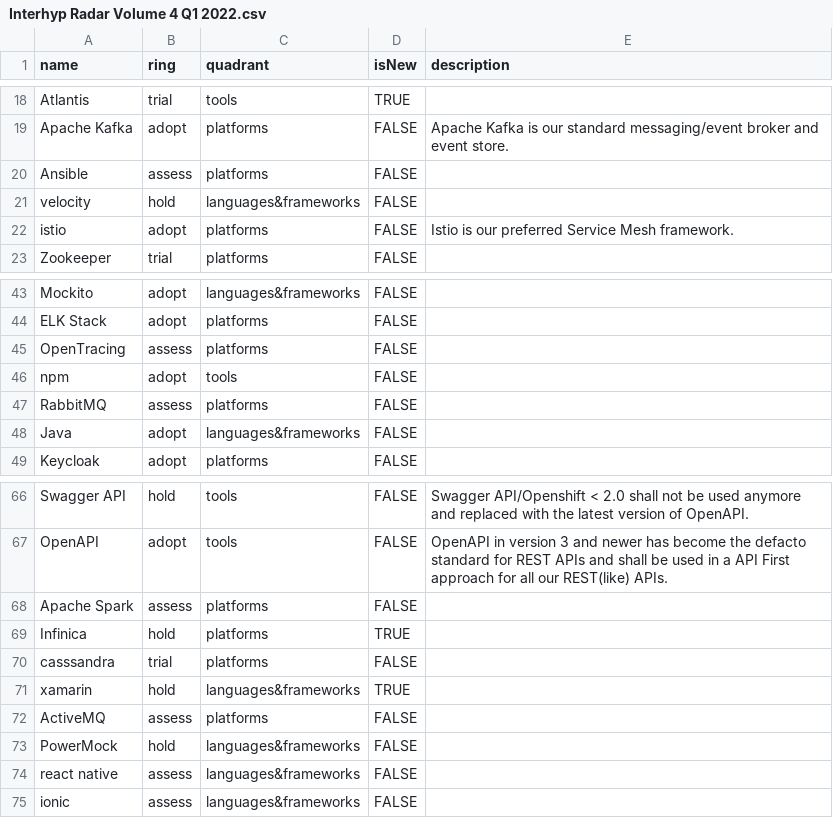
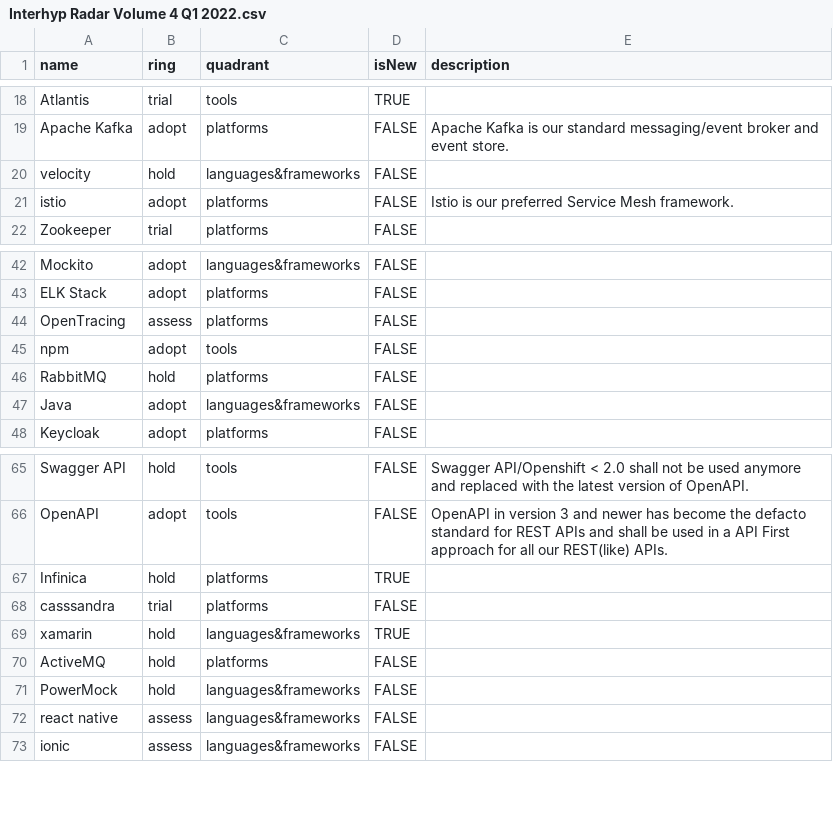
Before and after one commit to Interhyp/tech-radar, a CSV file: Interhyp Radar Volume 4 Q1 2022.csv, drawn as a sheet; only a part is shown, gaps mark what is left out.

Commit message:
Update Interhyp Radar Volume 4 Q1 2022.csv

```diff
--- a/Interhyp Radar Volume 4 Q1 2022.csv
+++ b/Interhyp Radar Volume 4 Q1 2022.csv
@@ -19,3 +19,2 @@ Atlantis,trial,tools,TRUE,"",
 Apache Kafka,adopt,platforms,FALSE,Apache Kafka is our standard messaging/event broker and event store.,
-Ansible,assess,platforms,FALSE,"",
 velocity,hold,languages&frameworks,FALSE,"",
@@ -46,3 +45,3 @@ OpenTracing,assess,platforms,FALSE,"",
 npm,adopt,tools,FALSE,"",
-RabbitMQ,assess,platforms,FALSE,"",
+RabbitMQ,hold,platforms,FALSE,"",
 Java,adopt,languages&frameworks,FALSE,"",
@@ -67,3 +66,2 @@ Swagger API,hold,tools,FALSE,Swagger API/Openshift < 2.0 shall not be used anymo
 OpenAPI,adopt,tools,FALSE,OpenAPI in version 3 and newer has become the defacto standard for REST APIs and shall be used in a API First approach for all our REST(like) APIs.,
-Apache Spark,assess,platforms,FALSE,"",
 Infinica,hold,platforms,TRUE,"",
@@ -71,3 +69,3 @@ casssandra,trial,platforms,FALSE,"",
 xamarin,hold,languages&frameworks,TRUE,"",
-ActiveMQ,assess,platforms,FALSE,"",
+ActiveMQ,hold,platforms,FALSE,"",
 PowerMock,hold,languages&frameworks,FALSE,"",
```
